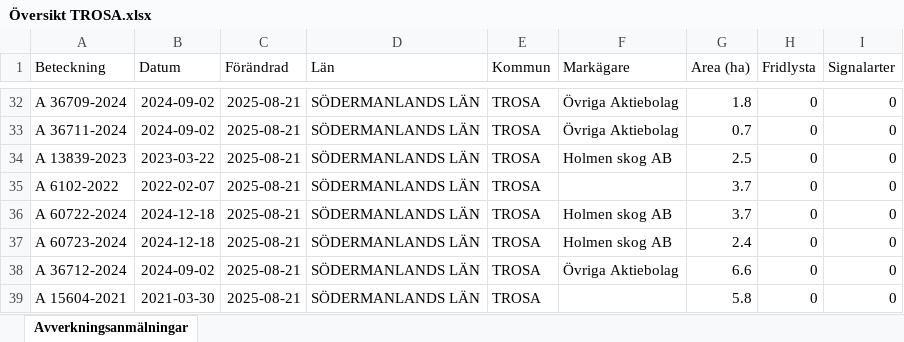
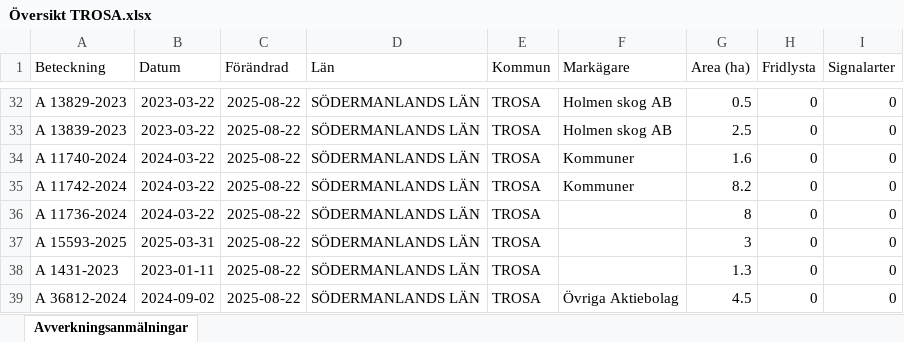
Before and after one commit to klasma/Logging_0488, an Excel workbook: Översikt TROSA.xlsx, sheet Avverkningsanmälningar, drawn as a sheet; only a part is shown, gaps mark what is left out; values as stored, in another font and other column widths than the file's, no borders; the diff covers the shown part only; the diff names each change by its address in the sheet, - before the commit and + after, or states it on an @@ line.

```diff
--- a/Översikt TROSA.xlsx (sheet Avverkningsanmälningar)
+++ b/Översikt TROSA.xlsx (sheet Avverkningsanmälningar)
-A32 (Beteckning): A 36709-2024
+A32 (Beteckning): A 13829-2023
-B32:B33 (Datum): 2024-09-02
+B32:B33 (Datum): 2023-03-22
-C32:C39 (Förändrad): 2025-08-21
+C32:C39 (Förändrad): 2025-08-22
-F32:F33 (Markägare): Övriga Aktiebolag
+F32:F33 (Markägare): Holmen skog AB
-G32 (Area (ha)): 1.8
+G32 (Area (ha)): 0.5
-A33 (Beteckning): A 36711-2024
+A33 (Beteckning): A 13839-2023
-G33 (Area (ha)): 0.7
+G33 (Area (ha)): 2.5
-A34 (Beteckning): A 13839-2023
+A34 (Beteckning): A 11740-2024
-B34 (Datum): 2023-03-22
+B34 (Datum): 2024-03-22
-F34 (Markägare): Holmen skog AB
+F34 (Markägare): Kommuner
-G34 (Area (ha)): 2.5
+G34 (Area (ha)): 1.6
-A35 (Beteckning): A 6102-2022
+A35 (Beteckning): A 11742-2024
-B35 (Datum): 2022-02-07
+B35 (Datum): 2024-03-22
-F35 (Markägare): (empty)
+F35 (Markägare): Kommuner
-G35 (Area (ha)): 3.7
+G35 (Area (ha)): 8.2
-A36 (Beteckning): A 60722-2024
+A36 (Beteckning): A 11736-2024
-B36 (Datum): 2024-12-18
+B36 (Datum): 2024-03-22
-F36:F37 (Markägare): Holmen skog AB
+F36:F37 (Markägare): (empty)
-G36 (Area (ha)): 3.7
+G36 (Area (ha)): 8
-A37 (Beteckning): A 60723-2024
+A37 (Beteckning): A 15593-2025
-B37 (Datum): 2024-12-18
+B37 (Datum): 2025-03-31
-G37 (Area (ha)): 2.4
+G37 (Area (ha)): 3
-A38 (Beteckning): A 36712-2024
+A38 (Beteckning): A 1431-2023
-B38 (Datum): 2024-09-02
+B38 (Datum): 2023-01-11
-F38 (Markägare): Övriga Aktiebolag
+F38 (Markägare): (empty)
-G38 (Area (ha)): 6.6
+G38 (Area (ha)): 1.3
-A39 (Beteckning): A 15604-2021
+A39 (Beteckning): A 36812-2024
-B39 (Datum): 2021-03-30
+B39 (Datum): 2024-09-02
-F39 (Markägare): (empty)
+F39 (Markägare): Övriga Aktiebolag
-G39 (Area (ha)): 5.8
+G39 (Area (ha)): 4.5
```
Also changed, not shown: 285 edited cells elsewhere in this sheet, artfynd/A 13760-2022 artfynd.xlsx, artfynd/A 44253-2024 artfynd.xlsx, 55 other files.
